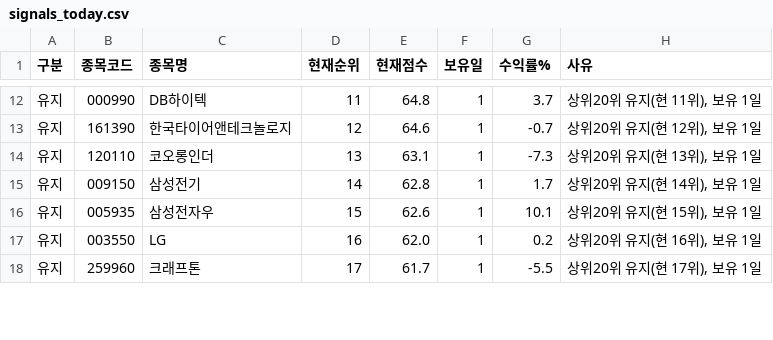
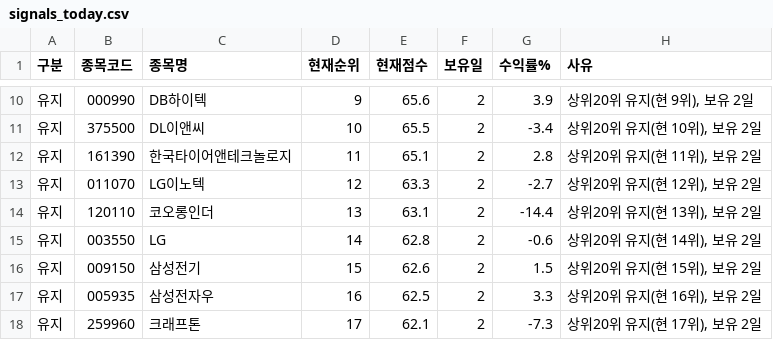
Before and after one commit to sunbmj4119-cmd/rich, a CSV file: data/signals_today.csv, drawn as a sheet; only a part is shown, gaps mark what is left out; the diff covers the shown part only.

```diff
--- a/data/signals_today.csv
+++ b/data/signals_today.csv
@@ -12,7 +10,9 @@
-유지,000990,DB하이텍,11,64.8,1,3.7,"상위20위 유지(현 11위), 보유 1일"
-유지,161390,한국타이어앤테크놀로지,12,64.6,1,-0.7,"상위20위 유지(현 12위), 보유 1일"
-유지,120110,코오롱인더,13,63.1,1,-7.3,"상위20위 유지(현 13위), 보유 1일"
-유지,009150,삼성전기,14,62.8,1,1.7,"상위20위 유지(현 14위), 보유 1일"
-유지,005935,삼성전자우,15,62.6,1,10.1,"상위20위 유지(현 15위), 보유 1일"
-유지,003550,LG,16,62.0,1,0.2,"상위20위 유지(현 16위), 보유 1일"
-유지,259960,크래프톤,17,61.7,1,-5.5,"상위20위 유지(현 17위), 보유 1일"
+유지,000990,DB하이텍,9,65.6,2,3.9,"상위20위 유지(현 9위), 보유 2일"
+유지,375500,DL이앤씨,10,65.5,2,-3.4,"상위20위 유지(현 10위), 보유 2일"
+유지,161390,한국타이어앤테크놀로지,11,65.1,2,2.8,"상위20위 유지(현 11위), 보유 2일"
+유지,011070,LG이노텍,12,63.3,2,-2.7,"상위20위 유지(현 12위), 보유 2일"
+유지,120110,코오롱인더,13,63.1,2,-14.4,"상위20위 유지(현 13위), 보유 2일"
+유지,003550,LG,14,62.8,2,-0.6,"상위20위 유지(현 14위), 보유 2일"
+유지,009150,삼성전기,15,62.6,2,1.5,"상위20위 유지(현 15위), 보유 2일"
+유지,005935,삼성전자우,16,62.5,2,3.3,"상위20위 유지(현 16위), 보유 2일"
+유지,259960,크래프톤,17,62.1,2,-7.3,"상위20위 유지(현 17위), 보유 2일"
```
Also changed, not shown: 1 added row, 3 removed rows and 41 edited cells elsewhere in this file, 1 other file.
